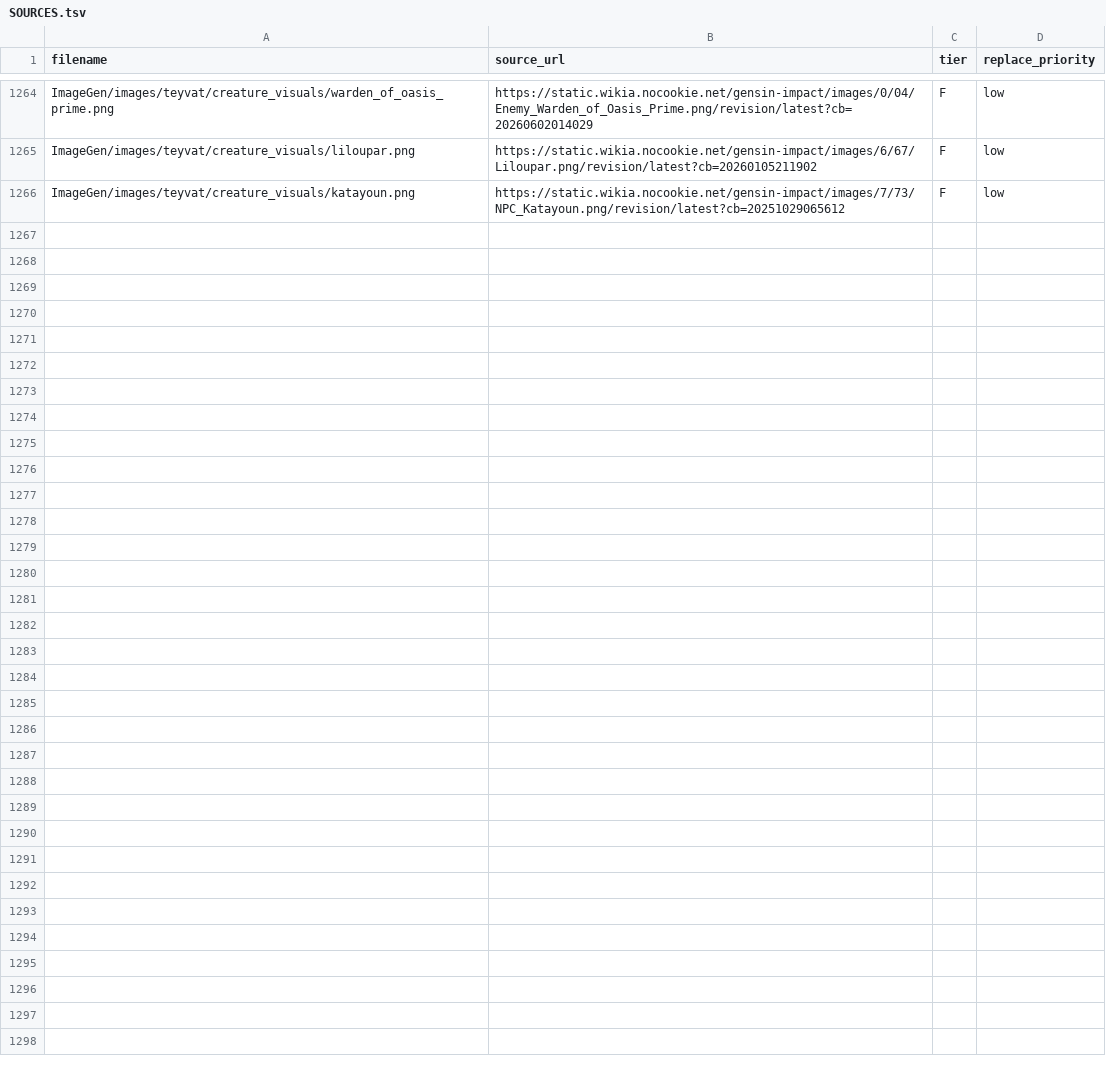
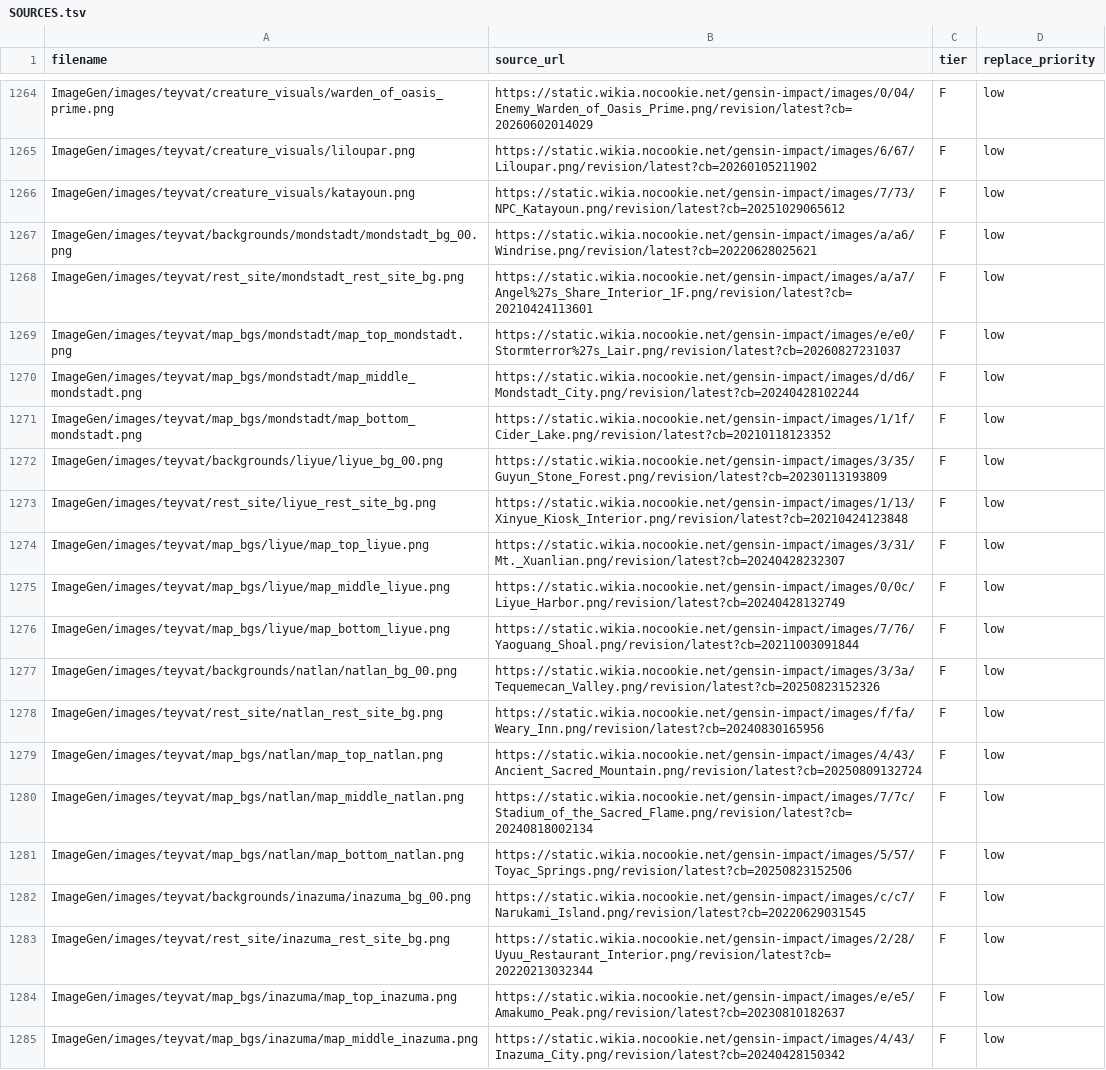
Before and after one commit to MontySteele/GItS, a TSV file: art/SOURCES.tsv, drawn as a sheet; only a part is shown, gaps mark what is left out; the diff covers the shown part only.

```diff
--- a/art/SOURCES.tsv
+++ b/art/SOURCES.tsv
@@ -1266 +1266,20 @@ ImageGen/images/teyvat/creature_visuals/liloupar.png	https://static.wikia.nocook
 ImageGen/images/teyvat/creature_visuals/katayoun.png	https://static.wikia.nocookie.net/gensin-impact/images/7/73/NPC_Katayoun.png/revision/latest?cb=20251029065612	F	low
+ImageGen/images/teyvat/backgrounds/mondstadt/mondstadt_bg_00.png	https://static.wikia.nocookie.net/gensin-impact/images/a/a6/Windrise.png/revision/latest?cb=20220628025621	F	low
+ImageGen/images/teyvat/rest_site/mondstadt_rest_site_bg.png	https://static.wikia.nocookie.net/gensin-impact/images/a/a7/Angel%27s_Share_Interior_1F.png/revision/latest?cb=20210424113601	F	low
+ImageGen/images/teyvat/map_bgs/mondstadt/map_top_mondstadt.png	https://static.wikia.nocookie.net/gensin-impact/images/e/e0/Stormterror%27s_Lair.png/revision/latest?cb=20260827231037	F	low
+ImageGen/images/teyvat/map_bgs/mondstadt/map_middle_mondstadt.png	https://static.wikia.nocookie.net/gensin-impact/images/d/d6/Mondstadt_City.png/revision/latest?cb=20240428102244	F	low
+ImageGen/images/teyvat/map_bgs/mondstadt/map_bottom_mondstadt.png	https://static.wikia.nocookie.net/gensin-impact/images/1/1f/Cider_Lake.png/revision/latest?cb=20210118123352	F	low
+ImageGen/images/teyvat/backgrounds/liyue/liyue_bg_00.png	https://static.wikia.nocookie.net/gensin-impact/images/3/35/Guyun_Stone_Forest.png/revision/latest?cb=20230113193809	F	low
+ImageGen/images/teyvat/rest_site/liyue_rest_site_bg.png	https://static.wikia.nocookie.net/gensin-impact/images/1/13/Xinyue_Kiosk_Interior.png/revision/latest?cb=20210424123848	F	low
+ImageGen/images/teyvat/map_bgs/liyue/map_top_liyue.png	https://static.wikia.nocookie.net/gensin-impact/images/3/31/Mt._Xuanlian.png/revision/latest?cb=20240428232307	F	low
+ImageGen/images/teyvat/map_bgs/liyue/map_middle_liyue.png	https://static.wikia.nocookie.net/gensin-impact/images/0/0c/Liyue_Harbor.png/revision/latest?cb=20240428132749	F	low
+ImageGen/images/teyvat/map_bgs/liyue/map_bottom_liyue.png	https://static.wikia.nocookie.net/gensin-impact/images/7/76/Yaoguang_Shoal.png/revision/latest?cb=20211003091844	F	low
+ImageGen/images/teyvat/backgrounds/natlan/natlan_bg_00.png	https://static.wikia.nocookie.net/gensin-impact/images/3/3a/Tequemecan_Valley.png/revision/latest?cb=20250823152326	F	low
+ImageGen/images/teyvat/rest_site/natlan_rest_site_bg.png	https://static.wikia.nocookie.net/gensin-impact/images/f/fa/Weary_Inn.png/revision/latest?cb=20240830165956	F	low
+ImageGen/images/teyvat/map_bgs/natlan/map_top_natlan.png	https://static.wikia.nocookie.net/gensin-impact/images/4/43/Ancient_Sacred_Mountain.png/revision/latest?cb=20250809132724	F	low
+ImageGen/images/teyvat/map_bgs/natlan/map_middle_natlan.png	https://static.wikia.nocookie.net/gensin-impact/images/7/7c/Stadium_of_the_Sacred_Flame.png/revision/latest?cb=20240818002134	F	low
+ImageGen/images/teyvat/map_bgs/natlan/map_bottom_natlan.png	https://static.wikia.nocookie.net/gensin-impact/images/5/57/Toyac_Springs.png/revision/latest?cb=20250823152506	F	low
+ImageGen/images/teyvat/backgrounds/inazuma/inazuma_bg_00.png	https://static.wikia.nocookie.net/gensin-impact/images/c/c7/Narukami_Island.png/revision/latest?cb=20220629031545	F	low
+ImageGen/images/teyvat/rest_site/inazuma_rest_site_bg.png	https://static.wikia.nocookie.net/gensin-impact/images/2/28/Uyuu_Restaurant_Interior.png/revision/latest?cb=20220213032344	F	low
+ImageGen/images/teyvat/map_bgs/inazuma/map_top_inazuma.png	https://static.wikia.nocookie.net/gensin-impact/images/e/e5/Amakumo_Peak.png/revision/latest?cb=20230810182637	F	low
+ImageGen/images/teyvat/map_bgs/inazuma/map_middle_inazuma.png	https://static.wikia.nocookie.net/gensin-impact/images/4/43/Inazuma_City.png/revision/latest?cb=20240428150342	F	low
```
Also changed, not shown: 11 added rows elsewhere in this file, art/plan.tsv, 6 other files.
